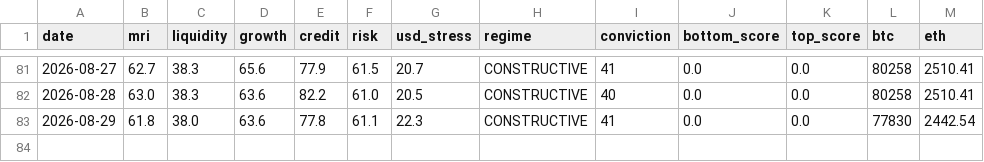
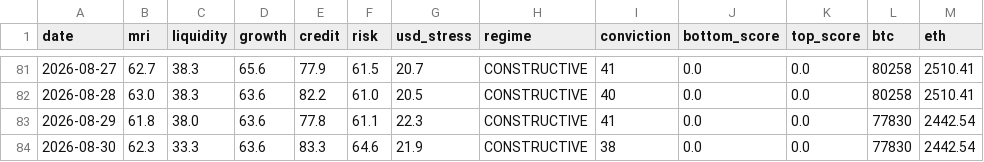
Before and after one commit to noahdeitmerg-svg/makro-dashboard, a CSV file: history.csv, drawn as a sheet; only a part is shown, gaps mark what is left out.

```diff
--- a/history.csv
+++ b/history.csv
@@ -83 +83,2 @@ date,mri,liquidity,growth,credit,risk,usd_stress,regime,conviction,bottom_score,
 2026-08-29,61.8,38.0,63.6,77.8,61.1,22.3,CONSTRUCTIVE,41,0.0,0.0,77830,2442.54
+2026-08-30,62.3,33.3,63.6,83.3,64.6,21.9,CONSTRUCTIVE,38,0.0,0.0,77830,2442.54
```
Also changed, not shown: 2 other files.
